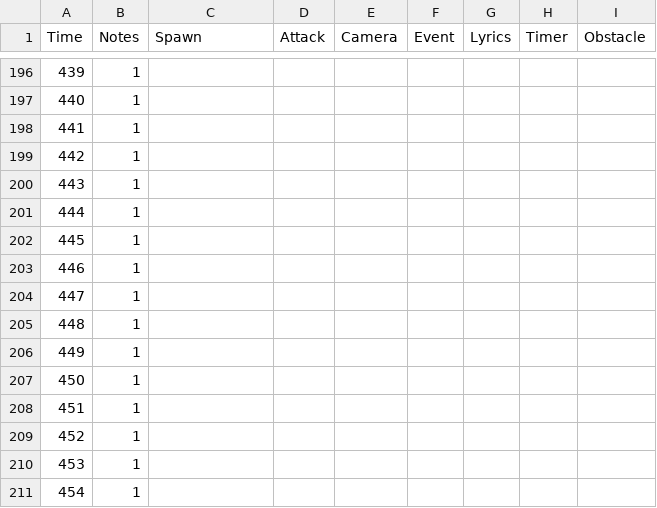
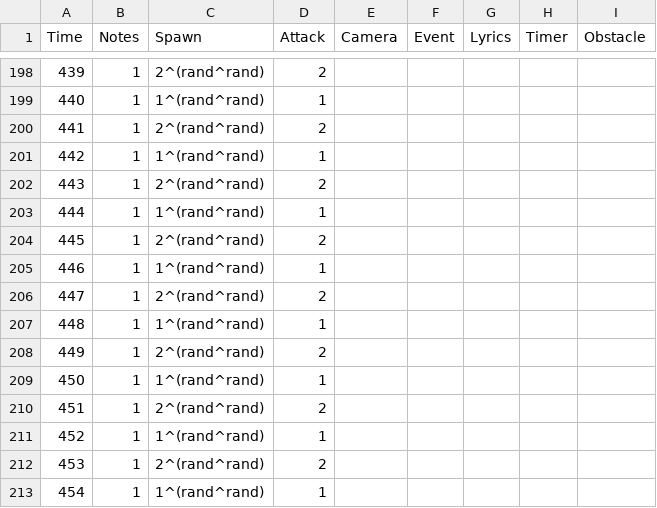
Before and after one commit to EunhoKang/Da-Capo, a CSV file: Assets/Files/Commands/Leo - Rain.csv, drawn as a sheet; only a part is shown, gaps mark what is left out; the diff covers the shown part only.

```diff
--- a/Assets/Files/Commands/Leo - Rain.csv
+++ b/Assets/Files/Commands/Leo - Rain.csv
@@ -196,16 +198,16 @@
-439,1,,,,,,,
-440,1,,,,,,,
-441,1,,,,,,,
-442,1,,,,,,,
-443,1,,,,,,,
-444,1,,,,,,,
-445,1,,,,,,,
-446,1,,,,,,,
-447,1,,,,,,,
-448,1,,,,,,,
-449,1,,,,,,,
-450,1,,,,,,,
-451,1,,,,,,,
-452,1,,,,,,,
-453,1,,,,,,,
-454,1,,,,,,,
+439,1,2^(rand^rand),2,,,,,
+440,1,1^(rand^rand),1,,,,,
+441,1,2^(rand^rand),2,,,,,
+442,1,1^(rand^rand),1,,,,,
+443,1,2^(rand^rand),2,,,,,
+444,1,1^(rand^rand),1,,,,,
+445,1,2^(rand^rand),2,,,,,
+446,1,1^(rand^rand),1,,,,,
+447,1,2^(rand^rand),2,,,,,
+448,1,1^(rand^rand),1,,,,,
+449,1,2^(rand^rand),2,,,,,
+450,1,1^(rand^rand),1,,,,,
+451,1,2^(rand^rand),2,,,,,
+452,1,1^(rand^rand),1,,,,,
+453,1,2^(rand^rand),2,,,,,
+454,1,1^(rand^rand),1,,,,,
```
Also changed, not shown: 17 added rows and 97 edited cells elsewhere in this file, Assets/Files/Commands/Leo - Tutorial.csv, 51 other files.
